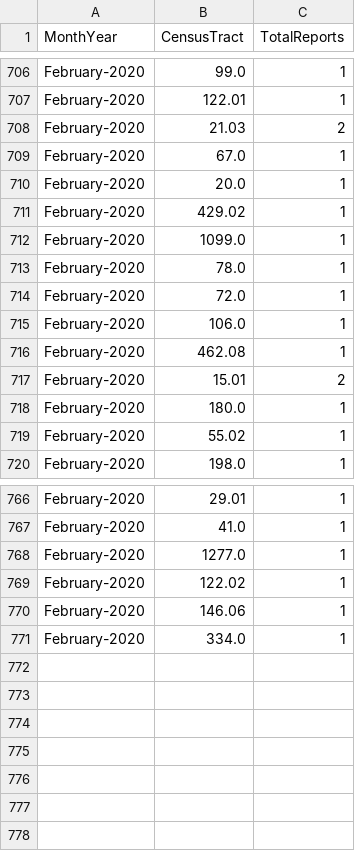
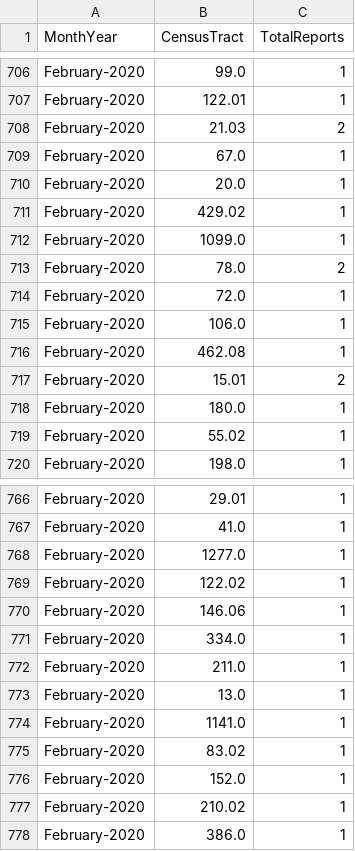
Before and after one commit to mhasan004/GasLeakProject, a CSV file: Getting_GasLeak_Data/GasHistory_ReportFrequency_Monthly.csv, drawn as a sheet; only a part is shown, gaps mark what is left out.

```diff
--- a/Getting_GasLeak_Data/GasHistory_ReportFrequency_Monthly.csv
+++ b/Getting_GasLeak_Data/GasHistory_ReportFrequency_Monthly.csv
@@ -712,3 +712,3 @@ February-2020,429.02,1
 February-2020,1099.0,1
-February-2020,78.0,1
+February-2020,78.0,2
 February-2020,72.0,1
@@ -771 +771,8 @@ February-2020,146.06,1
 February-2020,334.0,1
+February-2020,211.0,1
+February-2020,13.0,1
+February-2020,1141.0,1
+February-2020,83.02,1
+February-2020,152.0,1
+February-2020,210.02,1
+February-2020,386.0,1
```
Also changed, not shown: Getting_GasLeak_Data/GasHistory_ConEdisonTracts.csv, Getting_GasLeak_Data/GasHistory_ReportFrequency_Hourly.csv.
